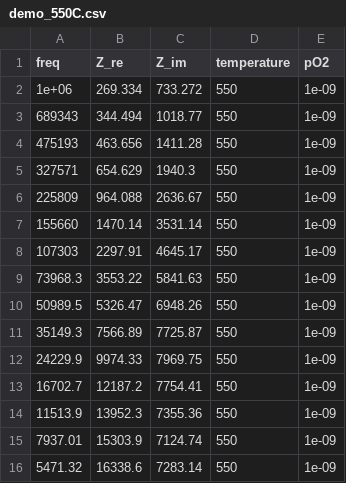
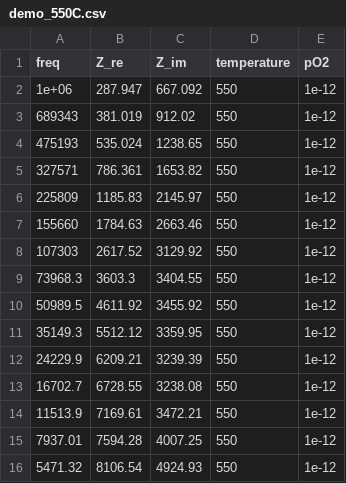
Before and after one commit to cristian-galeazzi/EIS-pipeline, a CSV file: EXAMPLE_SAMPLE/input_spectra/Ar-95_H2-5_600_400_50/demo_550C.csv, drawn as a sheet; only a part is shown; the diff covers the shown part only.

Commit message:
example: drop the 1e-15 condition and use one Ar/H2 reducing series
At pO2 = 1e-15 the bulk becomes so conductive that its DRT arc falls under the
detection floor (about 2% of the grain-boundary arc), so the bulk peak is lost
across that whole condition and the per-peak tracking and stage-5 surface break.
Stop the reducing side at 1e-12, where both peaks stay resolvable (39/40 spectra
give a clean two-peak DRT at the shipped defaults). Rename the reducing
conditions to a single Ar/H2 forming-gas series with H2 rising as pO2 falls, so
the labels are physically consistent (pure Ar/O2 cannot reach below ~1e-5 bar).
Grid is now 8 conditions x 5 temperatures; KK audit count updated to 40.

```diff
--- a/EXAMPLE_SAMPLE/input_spectra/Ar-95_H2-5_600_400_50/demo_550C.csv
+++ b/EXAMPLE_SAMPLE/input_spectra/Ar-95_H2-5_600_400_50/demo_550C.csv
@@ -1,16 +1,16 @@
 freq,Z_re,Z_im,temperature,pO2
-1e+06,269.334,733.272,550,1e-09
-689343,344.494,1018.77,550,1e-09
-475193,463.656,1411.28,550,1e-09
-327571,654.629,1940.3,550,1e-09
-225809,964.088,2636.67,550,1e-09
-155660,1470.14,3531.14,550,1e-09
-107303,2297.91,4645.17,550,1e-09
-73968.3,3553.22,5841.63,550,1e-09
-50989.5,5326.47,6948.26,550,1e-09
-35149.3,7566.89,7725.87,550,1e-09
-24229.9,9974.33,7969.75,550,1e-09
-16702.7,12187.2,7754.41,550,1e-09
-11513.9,13952.3,7355.36,550,1e-09
-7937.01,15303.9,7124.74,550,1e-09
-5471.32,16338.6,7283.14,550,1e-09
+1e+06,287.947,667.092,550,1e-12
+689343,381.019,912.02,550,1e-12
+475193,535.024,1238.65,550,1e-12
+327571,786.361,1653.82,550,1e-12
+225809,1185.83,2145.97,550,1e-12
+155660,1784.63,2663.46,550,1e-12
+107303,2617.52,3129.92,550,1e-12
+73968.3,3603.3,3404.55,550,1e-12
+50989.5,4611.92,3455.92,550,1e-12
+35149.3,5512.12,3359.95,550,1e-12
+24229.9,6209.21,3239.39,550,1e-12
+16702.7,6728.55,3238.08,550,1e-12
+11513.9,7169.61,3472.21,550,1e-12
+7937.01,7594.28,4007.25,550,1e-12
+5471.32,8106.54,4924.93,550,1e-12
```
Also changed, not shown: 75 edited cells elsewhere in this file, EXAMPLE_SAMPLE/input_spectra/Ar-95_H2-5_600_400_50/demo_500C.csv, EXAMPLE_SAMPLE/input_spectra/Ar-95_H2-5_600_400_50/demo_600C.csv, 25 other files.
